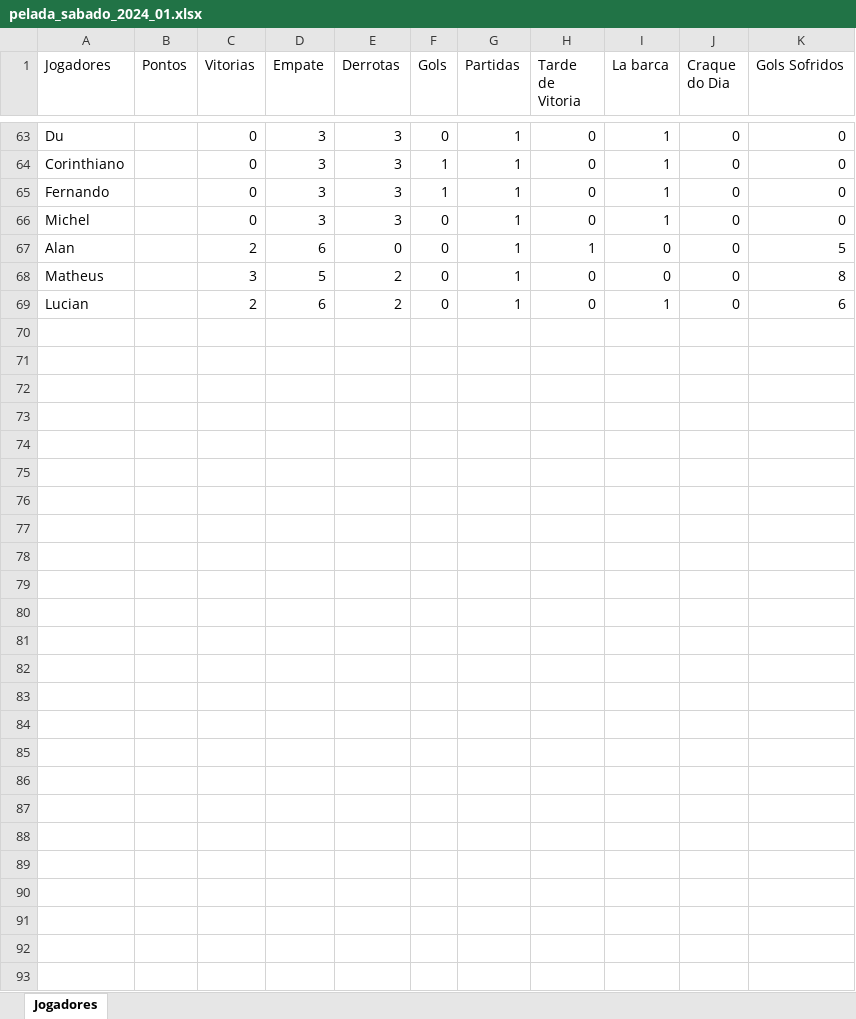
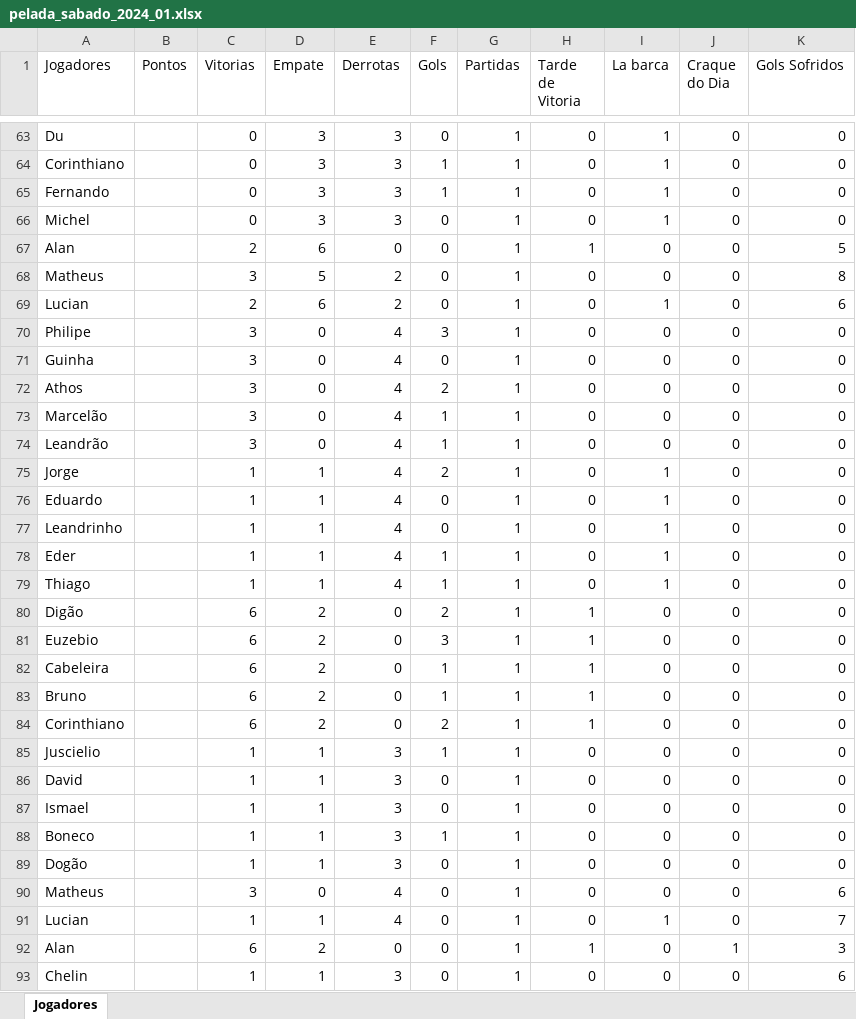
Before and after one commit to Fernando-Almeida23/Pelada_sabado, an Excel workbook: pelada_sabado_2024_01.xlsx, sheet Jogadores, drawn as a sheet; only a part is shown, gaps mark what is left out; values as stored, in another font and other column widths than the file's, no borders; the diff covers the shown part only; the diff names each change by its address in the sheet, - before the commit and + after, or states it on an @@ line.

```diff
--- a/pelada_sabado_2024_01.xlsx (sheet Jogadores)
+++ b/pelada_sabado_2024_01.xlsx (sheet Jogadores)
+row 70: Philipe |  | 3 | 0 | 4 | 3 | 1 | 0 | 0 | 0 | 0
+row 71: Guinha |  | 3 | 0 | 4 | 0 | 1 | 0 | 0 | 0 | 0
+row 72: Athos |  | 3 | 0 | 4 | 2 | 1 | 0 | 0 | 0 | 0
+row 73: Marcelão |  | 3 | 0 | 4 | 1 | 1 | 0 | 0 | 0 | 0
+row 74: Leandrão |  | 3 | 0 | 4 | 1 | 1 | 0 | 0 | 0 | 0
+row 75: Jorge |  | 1 | 1 | 4 | 2 | 1 | 0 | 1 | 0 | 0
+row 76: Eduardo |  | 1 | 1 | 4 | 0 | 1 | 0 | 1 | 0 | 0
+row 77: Leandrinho |  | 1 | 1 | 4 | 0 | 1 | 0 | 1 | 0 | 0
+row 78: Eder |  | 1 | 1 | 4 | 1 | 1 | 0 | 1 | 0 | 0
+row 79: Thiago |  | 1 | 1 | 4 | 1 | 1 | 0 | 1 | 0 | 0
+row 80: Digão |  | 6 | 2 | 0 | 2 | 1 | 1 | 0 | 0 | 0
+row 81: Euzebio |  | 6 | 2 | 0 | 3 | 1 | 1 | 0 | 0 | 0
+row 82: Cabeleira |  | 6 | 2 | 0 | 1 | 1 | 1 | 0 | 0 | 0
+row 83: Bruno |  | 6 | 2 | 0 | 1 | 1 | 1 | 0 | 0 | 0
+row 84: Corinthiano |  | 6 | 2 | 0 | 2 | 1 | 1 | 0 | 0 | 0
+row 85: Juscielio |  | 1 | 1 | 3 | 1 | 1 | 0 | 0 | 0 | 0
+row 86: David |  | 1 | 1 | 3 | 0 | 1 | 0 | 0 | 0 | 0
+row 87: Ismael |  | 1 | 1 | 3 | 0 | 1 | 0 | 0 | 0 | 0
+row 88: Boneco |  | 1 | 1 | 3 | 1 | 1 | 0 | 0 | 0 | 0
+row 89: Dogão |  | 1 | 1 | 3 | 0 | 1 | 0 | 0 | 0 | 0
+row 90: Matheus |  | 3 | 0 | 4 | 0 | 1 | 0 | 0 | 0 | 6
+row 91: Lucian |  | 1 | 1 | 4 | 0 | 1 | 0 | 1 | 0 | 7
+row 92: Alan |  | 6 | 2 | 0 | 0 | 1 | 1 | 0 | 1 | 3
+row 93: Chelin |  | 1 | 1 | 3 | 0 | 1 | 0 | 0 | 0 | 6
```
Also changed, not shown: 2 edited cells elsewhere in this sheet, 1 other file.
